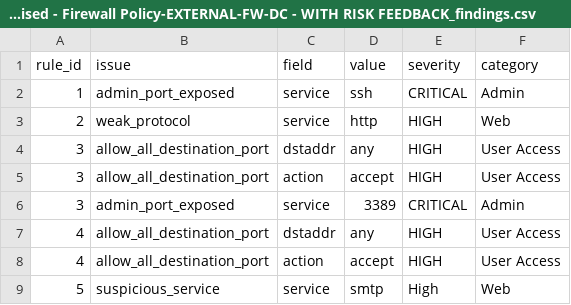
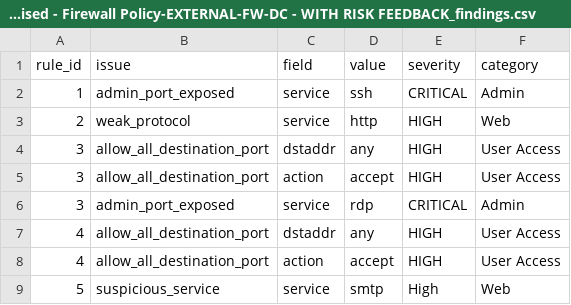
Before and after one commit to ShinShinShen/CSE3CAP-Project, a CSV file: output/CLIENT1 Firewall Rules - Anonymised - Firewall Policy-EXTERNAL-FW-DC - WITH RISK FEEDBACK_findings.csv, drawn as a sheet.

```diff
--- a/output/CLIENT1 Firewall Rules - Anonymised - Firewall Policy-EXTERNAL-FW-DC - WITH RISK FEEDBACK_findings.csv
+++ b/output/CLIENT1 Firewall Rules - Anonymised - Firewall Policy-EXTERNAL-FW-DC - WITH RISK FEEDBACK_findings.csv
@@ -5,3 +5,3 @@ rule_id,issue,field,value,severity,category
 3,allow_all_destination_port,action,accept,HIGH,User Access
-3,admin_port_exposed,service,3389,CRITICAL,Admin
+3,admin_port_exposed,service,rdp,CRITICAL,Admin
 4,allow_all_destination_port,dstaddr,any,HIGH,User Access
```
Also changed, not shown: 16 other files.
